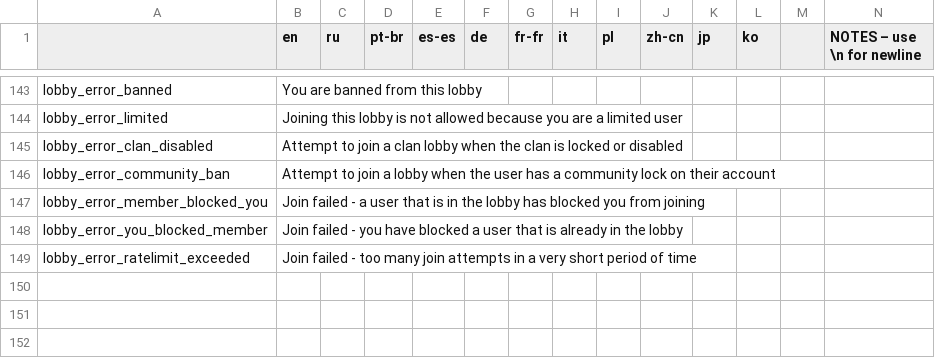
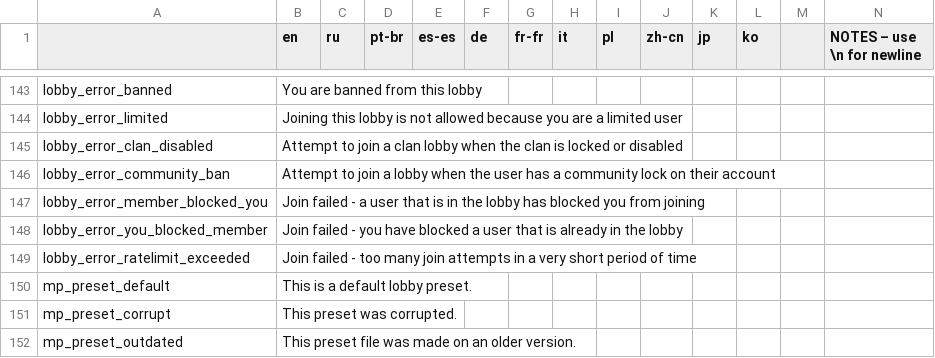
Before and after one commit to EvaisaDev/noita-online, a CSV file: evaisa.mp/translations.csv, drawn as a sheet; only a part is shown, gaps mark what is left out; rows hold the shown columns only; the diff names each change by its address in the sheet, - before the commit and + after, or states it on an @@ line.

Commit message:
unbind keys by default and other stuff

```diff
--- a/evaisa.mp/translations.csv
+++ b/evaisa.mp/translations.csv
+row 150: mp_preset_default | This is a default lobby preset.
+row 151: mp_preset_corrupt | This preset was corrupted.
+row 152: mp_preset_outdated | This preset file was made on an older version.
```
Also changed, not shown: 4 other files.
